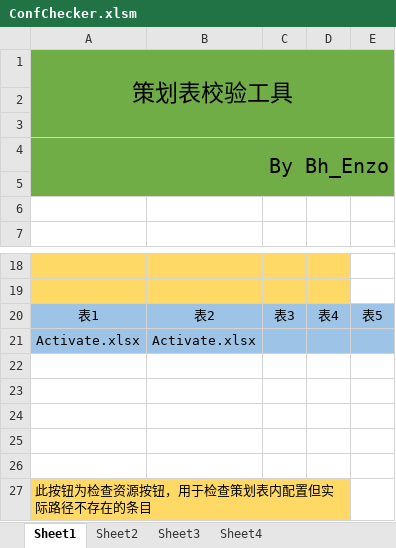
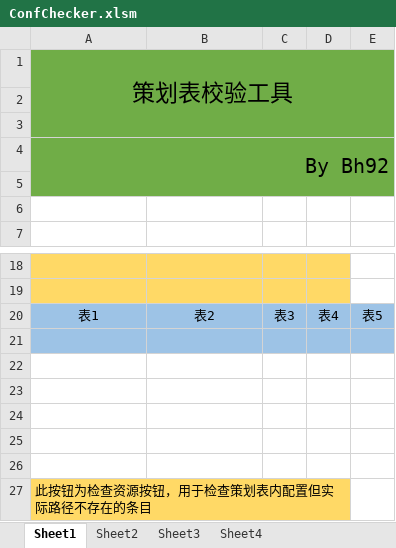
Before and after one commit to Bhenzo92/ExcelCheckTools, an Excel workbook: ConfChecker.xlsm, sheet Sheet1, drawn as a sheet; only a part is shown, gaps mark what is left out; values as stored, in another font and other column widths than the file's, no borders; charts and pictures not drawn; the diff names each change by its address in the sheet, - before the commit and + after, or states it on an @@ line.

```diff
--- a/ConfChecker.xlsm (sheet Sheet1)
+++ b/ConfChecker.xlsm (sheet Sheet1)
-A4: By Bh_Enzo
+A4: By Bh92
-row 21: Activate.xlsx | Activate.xlsx
+row 21: (empty)
```
Also changed, not shown: sheet Sheet3, sheet Sheet2, charts or pictures, 3 other files.
